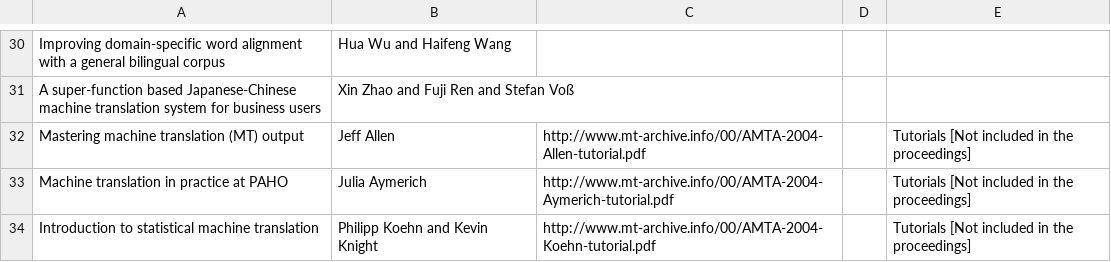
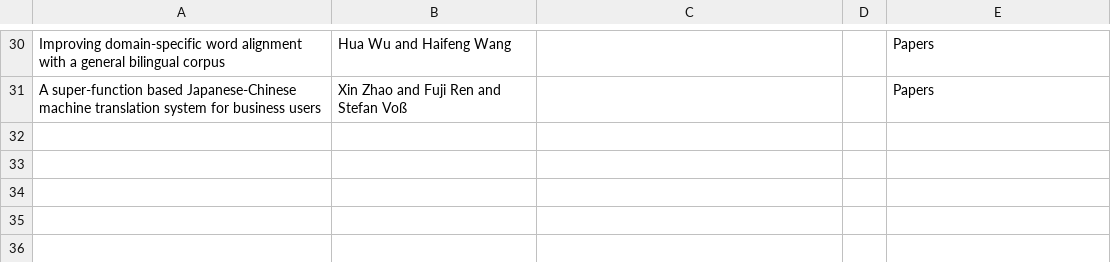
Before and after one commit to davidstap/mt-archive, a TSV file: data/amta/2004.amta.tsv, drawn as a sheet; only a part is shown, gaps mark what is left out; the diff covers the shown part only; the diff names each change by its address in the sheet, - before the commit and + after, or states it on an @@ line.

```diff
--- a/data/amta/2004.amta.tsv
+++ b/data/amta/2004.amta.tsv
-E30:E31: (empty)
+E30:E31: Papers
-row 32: Mastering machine translation (MT) output | Jeff Allen | http://www.mt-archive.info/00/AMTA-2004-Allen-tutorial.pdf |  | Tutorials [Not included in the proceedings]
-row 33: Machine translation in practice at PAHO | Julia Aymerich | http://www.mt-archive.info/00/AMTA-2004-Aymerich-tutorial.pdf |  | Tutorials [Not included in the proceedings]
-row 34: Introduction to statistical machine translation | Philipp Koehn and Kevin Knight | http://www.mt-archive.info/00/AMTA-2004-Koehn-tutorial.pdf |  | Tutorials [Not included in the proceedings]
```
Also changed, not shown: 28 edited cells elsewhere in this file.
